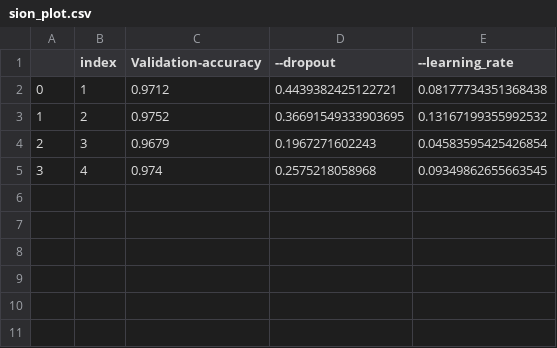
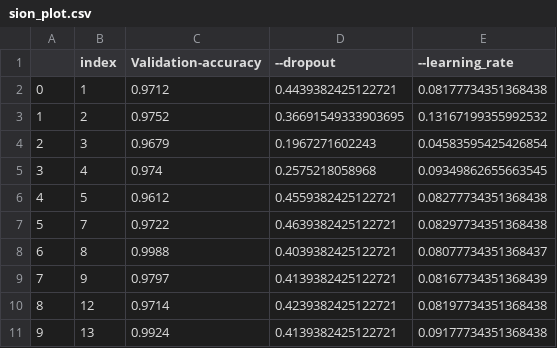
Before and after one commit to seokiis/KNU-Project1, a CSV file: flask/plot/sion_plot.csv, drawn as a sheet; the diff names each change by its address in the sheet, - before the commit and + after, or states it on an @@ line.

```diff
--- a/flask/plot/sion_plot.csv
+++ b/flask/plot/sion_plot.csv
+row 6: 4 | 5 | 0.9612 | 0.4559382425122721 | 0.08277734351368438
+row 7: 5 | 7 | 0.9722 | 0.4639382425122721 | 0.08297734351368438
+row 8: 6 | 8 | 0.9988 | 0.4039382425122721 | 0.08077734351368437
+row 9: 7 | 9 | 0.9797 | 0.4139382425122721 | 0.08167734351368439
+row 10: 8 | 12 | 0.9714 | 0.4239382425122721 | 0.08197734351368438
+row 11: 9 | 13 | 0.9924 | 0.4139382425122721 | 0.09177734351368438
```
Also changed, not shown: 3 other files.
